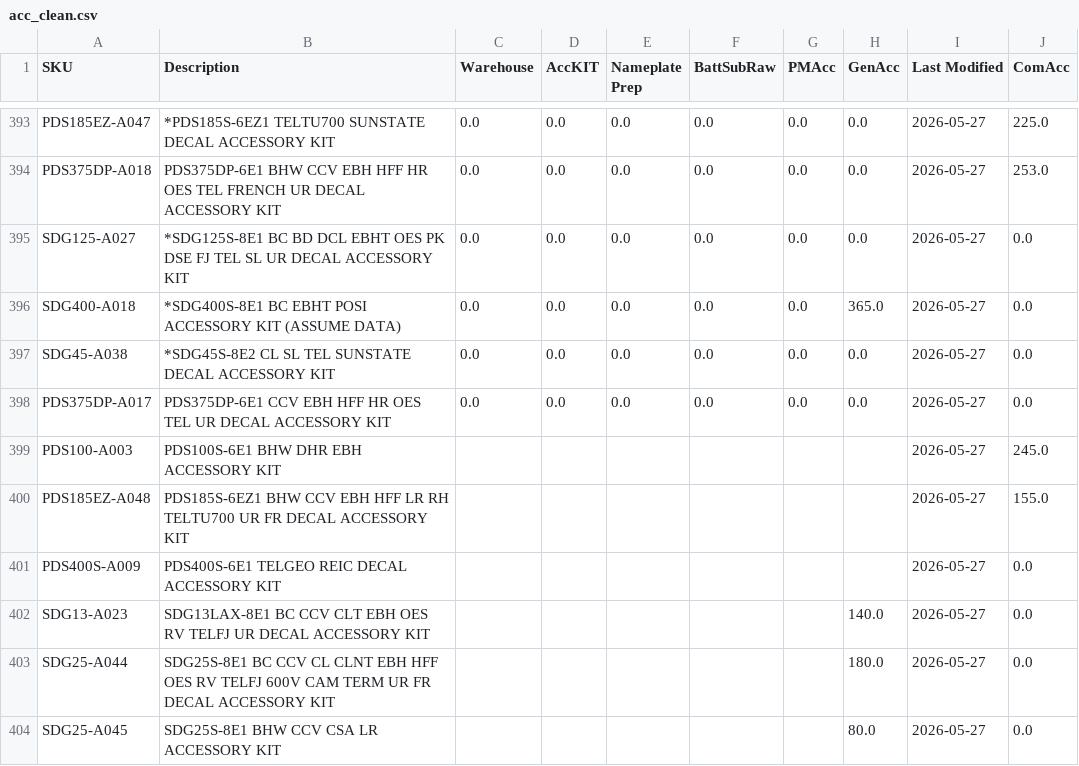
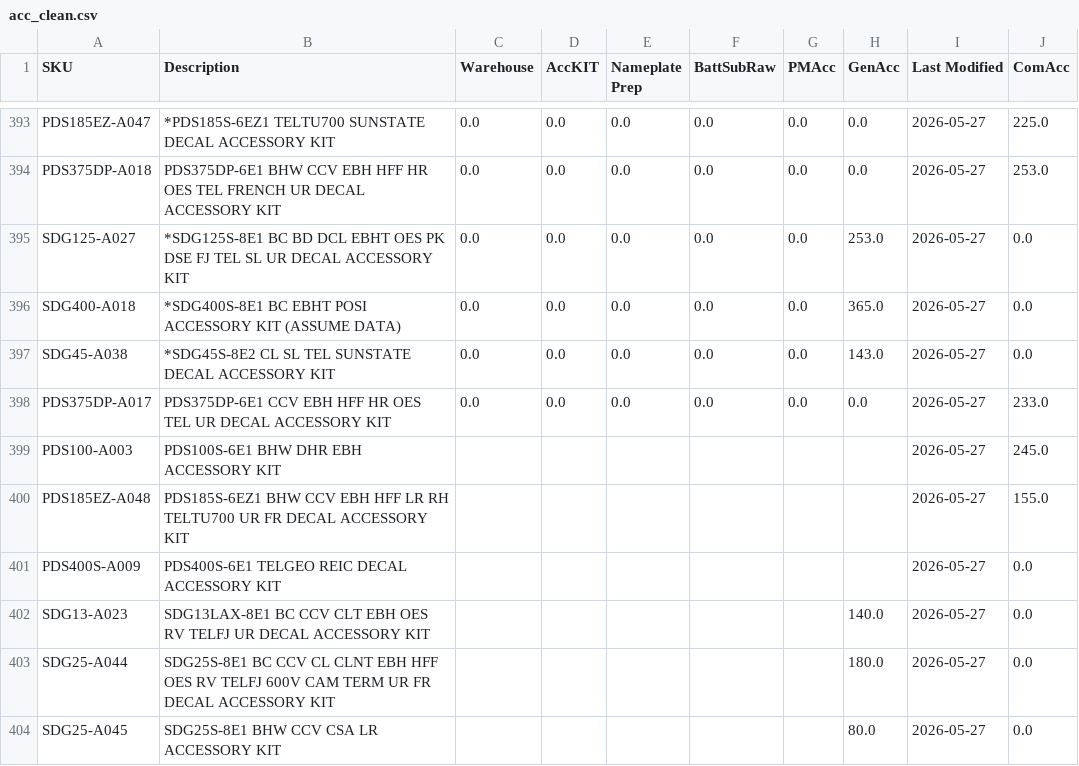
Before and after one commit to tritoan156/labor_model, a CSV file: data/acc_clean.csv, drawn as a sheet; only a part is shown, gaps mark what is left out.

Commit message:
Apply reconciliation: update 3 SKU(s), 3 cell(s)

```diff
--- a/data/acc_clean.csv
+++ b/data/acc_clean.csv
@@ -394,6 +394,6 @@ PDS185EZ-A047,*PDS185S-6EZ1 TELTU700 SUNSTATE DECAL ACCESSORY KIT,0.0,0.0,0.0,0.
 PDS375DP-A018,PDS375DP-6E1 BHW CCV EBH HFF HR OES TEL FRENCH UR DECAL ACCESSORY KIT,0.0,0.0,0.0,0.0,0.0,0.0,2026-05-27,253.0
-SDG125-A027,*SDG125S-8E1 BC BD DCL EBHT OES PK DSE FJ TEL SL UR DECAL ACCESSORY KIT,0.0,0.0,0.0,0.0,0.0,0.0,2026-05-27,0.0
+SDG125-A027,*SDG125S-8E1 BC BD DCL EBHT OES PK DSE FJ TEL SL UR DECAL ACCESSORY KIT,0.0,0.0,0.0,0.0,0.0,253.0,2026-05-27,0.0
 SDG400-A018,*SDG400S-8E1 BC EBHT POSI ACCESSORY KIT (ASSUME DATA),0.0,0.0,0.0,0.0,0.0,365.0,2026-05-27,0.0
-SDG45-A038,*SDG45S-8E2 CL SL TEL SUNSTATE DECAL ACCESSORY KIT,0.0,0.0,0.0,0.0,0.0,0.0,2026-05-27,0.0
-PDS375DP-A017,PDS375DP-6E1 CCV EBH HFF HR OES TEL UR DECAL ACCESSORY KIT,0.0,0.0,0.0,0.0,0.0,0.0,2026-05-27,0.0
+SDG45-A038,*SDG45S-8E2 CL SL TEL SUNSTATE DECAL ACCESSORY KIT,0.0,0.0,0.0,0.0,0.0,143.0,2026-05-27,0.0
+PDS375DP-A017,PDS375DP-6E1 CCV EBH HFF HR OES TEL UR DECAL ACCESSORY KIT,0.0,0.0,0.0,0.0,0.0,0.0,2026-05-27,233.0
 PDS100-A003,PDS100S-6E1 BHW DHR EBH ACCESSORY KIT,,,,,,,2026-05-27,245.0
```
